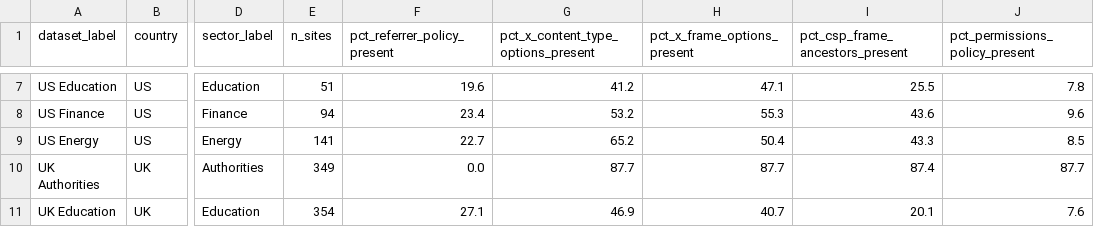
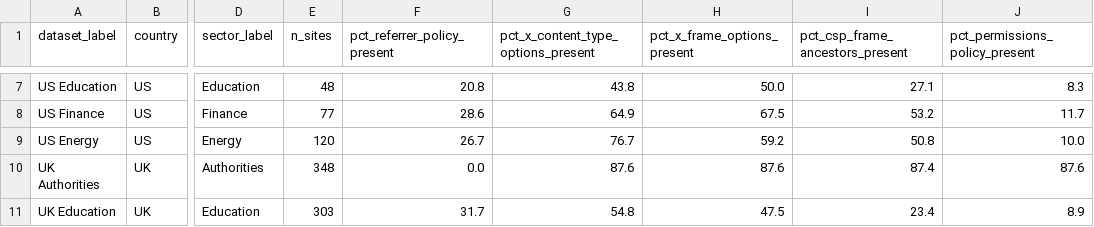
Before and after one commit to IsaacLatta/Website-Scanner, a CSV file: results/comparison/headers/security_headers_presence.csv, drawn as a sheet; only a part is shown, gaps mark what is left out; the diff covers the shown part only; the diff names each change by its address in the sheet, - before the commit and + after, or states it on an @@ line.

```diff
--- a/results/comparison/headers/security_headers_presence.csv
+++ b/results/comparison/headers/security_headers_presence.csv
-E7 (n_sites): 51
+E7 (n_sites): 48
-F7 (pct_referrer_policy_present): 19.6
+F7 (pct_referrer_policy_present): 20.8
-G7: 41.2
+G7: 43.8
-H7 (pct_x_frame_options_present): 47.1
+H7 (pct_x_frame_options_present): 50.0
-I7 (pct_csp_frame_ancestors_present): 25.5
+I7 (pct_csp_frame_ancestors_present): 27.1
-J7 (pct_permissions_policy_present): 7.8
+J7 (pct_permissions_policy_present): 8.3
-E8 (n_sites): 94
+E8 (n_sites): 77
-F8 (pct_referrer_policy_present): 23.4
+F8 (pct_referrer_policy_present): 28.6
-G8: 53.2
+G8: 64.9
-H8 (pct_x_frame_options_present): 55.3
+H8 (pct_x_frame_options_present): 67.5
-I8 (pct_csp_frame_ancestors_present): 43.6
+I8 (pct_csp_frame_ancestors_present): 53.2
-J8 (pct_permissions_policy_present): 9.6
+J8 (pct_permissions_policy_present): 11.7
-E9 (n_sites): 141
+E9 (n_sites): 120
-F9 (pct_referrer_policy_present): 22.7
+F9 (pct_referrer_policy_present): 26.7
-G9: 65.2
+G9: 76.7
-H9 (pct_x_frame_options_present): 50.4
+H9 (pct_x_frame_options_present): 59.2
-I9 (pct_csp_frame_ancestors_present): 43.3
+I9 (pct_csp_frame_ancestors_present): 50.8
-J9 (pct_permissions_policy_present): 8.5
+J9 (pct_permissions_policy_present): 10.0
-E10 (n_sites): 349
+E10 (n_sites): 348
-G10: 87.7
+G10: 87.6
-H10 (pct_x_frame_options_present): 87.7
+H10 (pct_x_frame_options_present): 87.6
-J10 (pct_permissions_policy_present): 87.7
+J10 (pct_permissions_policy_present): 87.6
-E11 (n_sites): 354
+E11 (n_sites): 303
-F11 (pct_referrer_policy_present): 27.1
+F11 (pct_referrer_policy_present): 31.7
-G11: 46.9
+G11: 54.8
-H11 (pct_x_frame_options_present): 40.7
+H11 (pct_x_frame_options_present): 47.5
-I11 (pct_csp_frame_ancestors_present): 20.1
+I11 (pct_csp_frame_ancestors_present): 23.4
-J11 (pct_permissions_policy_present): 7.6
+J11 (pct_permissions_policy_present): 8.9
```
Also changed, not shown: 36 edited cells elsewhere in this file, results/comparison/headers/cookie_security_flags_summary.csv, results/comparison/headers/revealing_headers_summary.csv, 3 other files.
